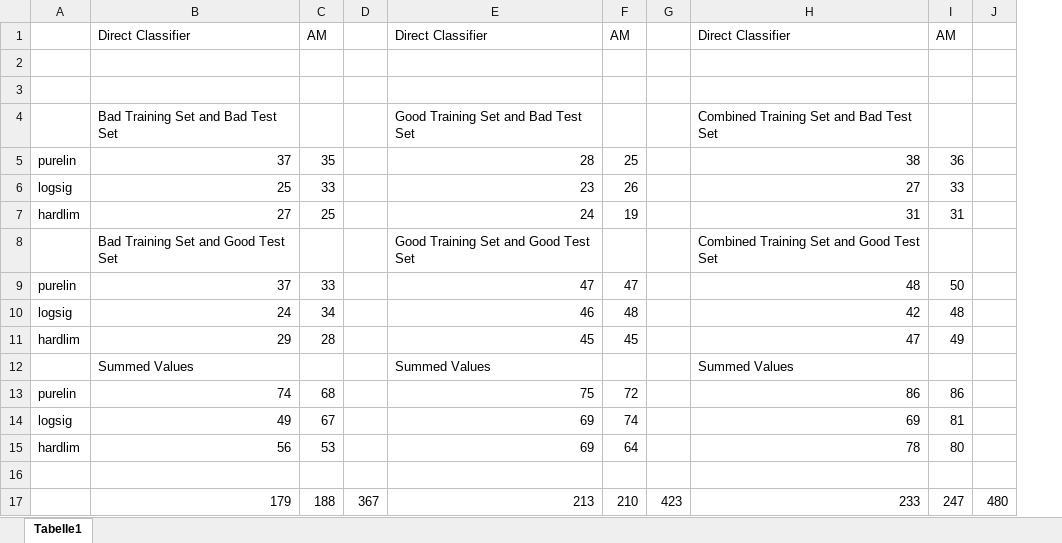
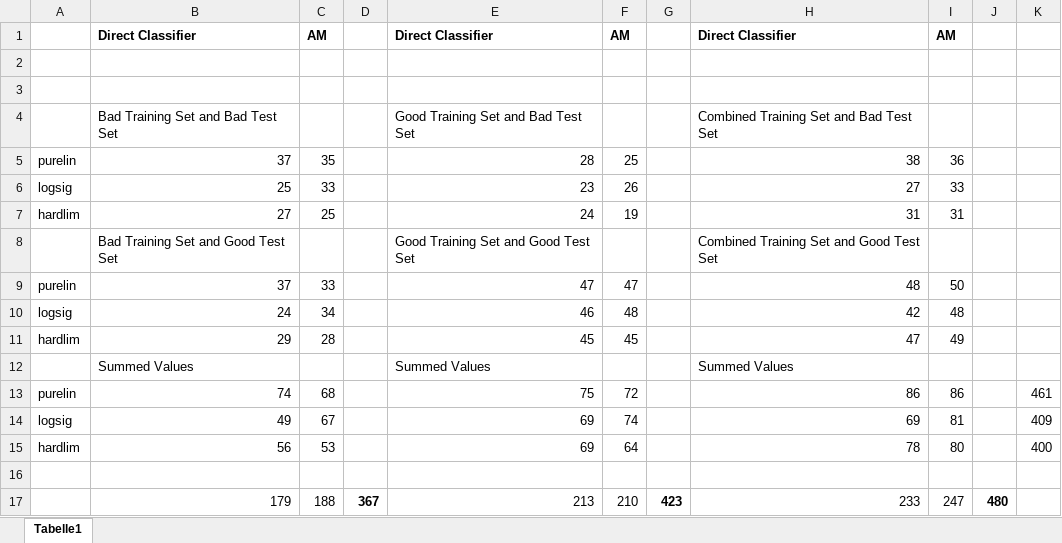
Before and after one commit to SebastianRehfeldt/Machine-Learning, an Excel workbook: Results.xlsx, sheet Tabelle1, drawn as a sheet; values as stored, in another font and other column widths than the file's, no borders; the diff names each change by its address in the sheet, - before the commit and + after, or states it on an @@ line.

```diff
--- a/Results.xlsx (sheet Tabelle1)
+++ b/Results.xlsx (sheet Tabelle1)
+column K, rows 13-15: 461 | 409 | 400
-B1:C1 bold: off
+B1:C1 bold: on
-E1:F1 bold: off
+E1:F1 bold: on
-H1:I1 bold: off
+H1:I1 bold: on
-D17 bold: off
+D17 bold: on
-G17 bold: off
+G17 bold: on
-J17 bold: off
+J17 bold: on
```
Also changed, not shown: 3 other files.
